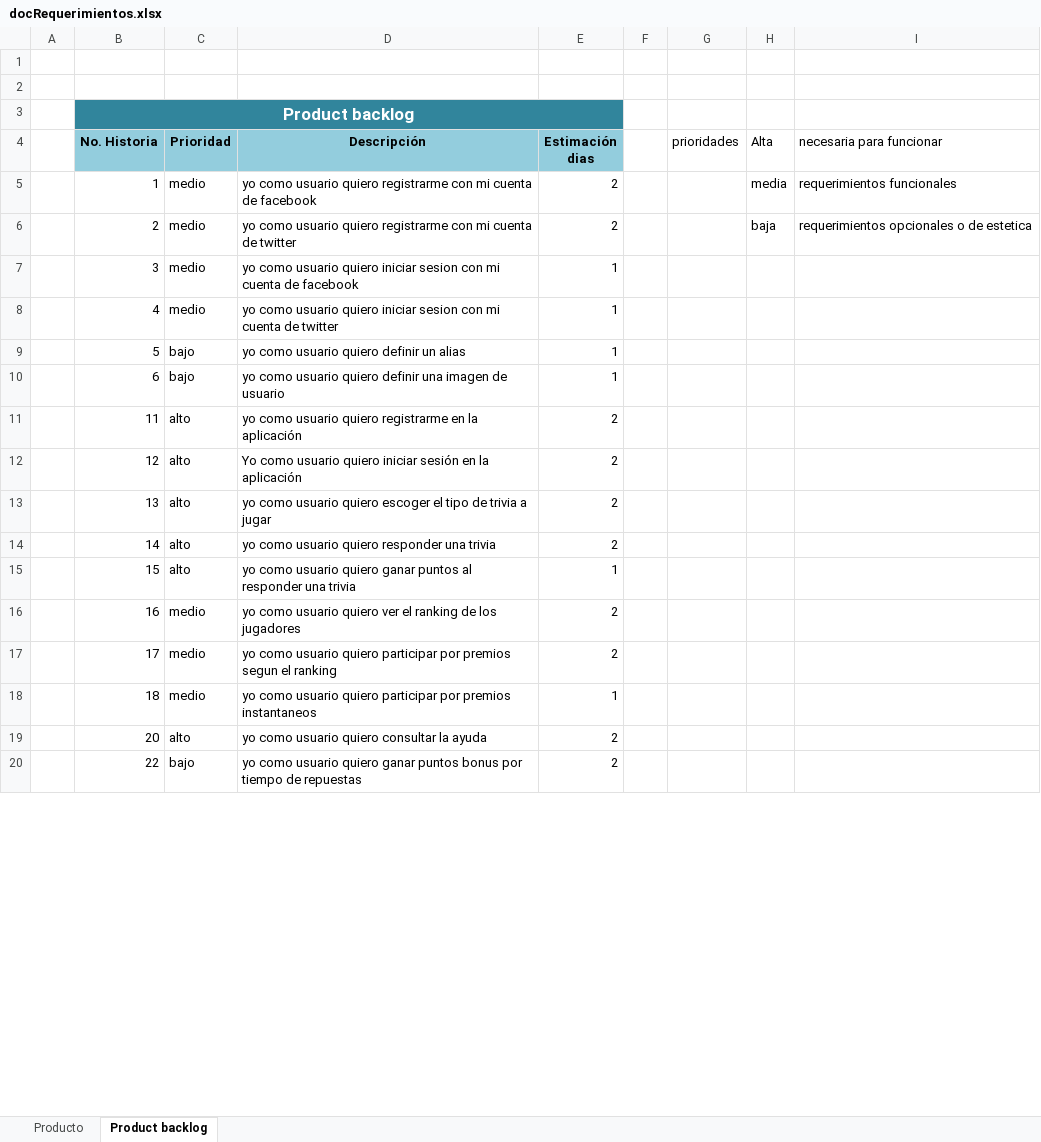
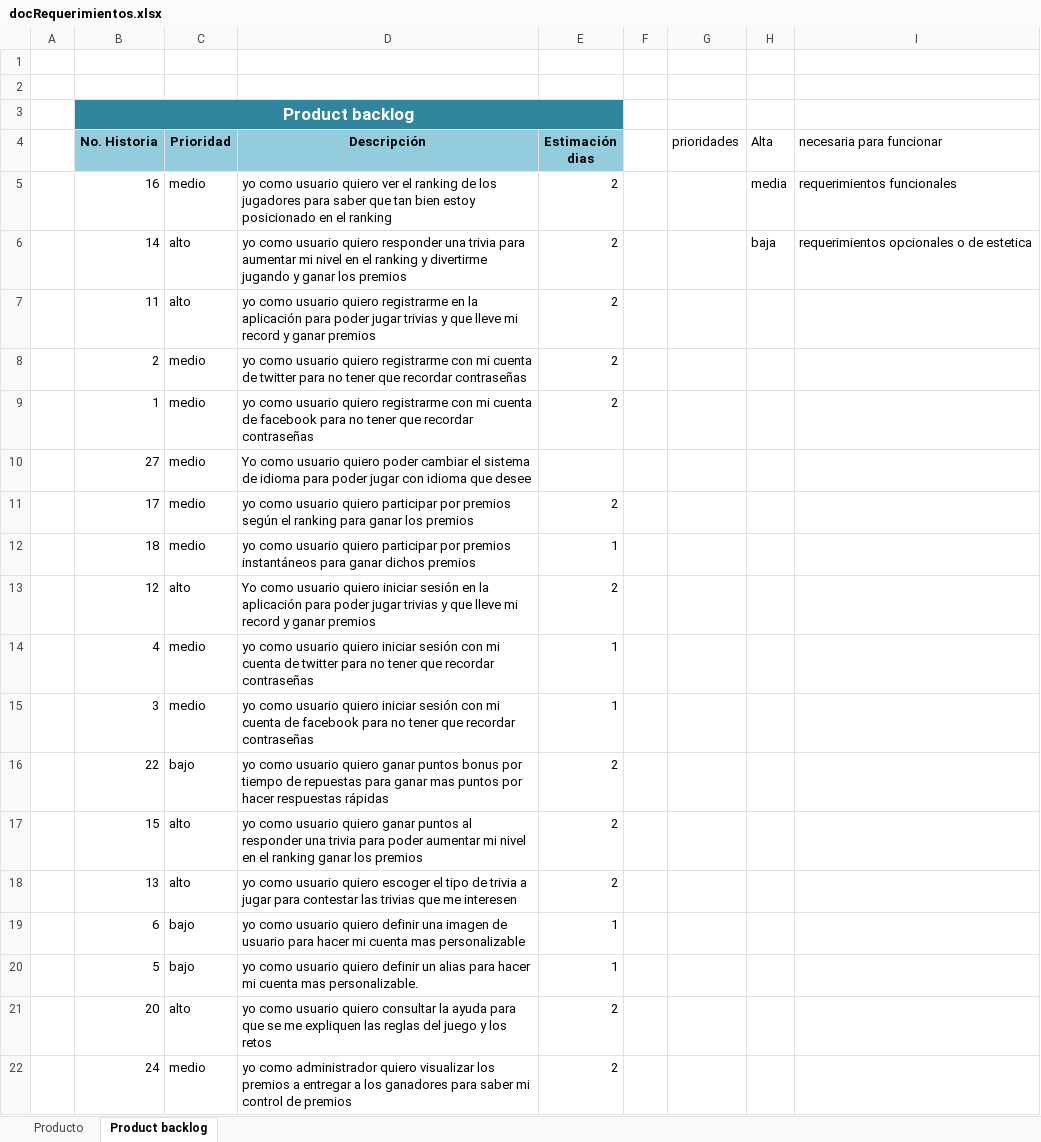
Before and after one commit to yeseniagil/ATI-2019-1, an Excel workbook: docRequerimientos.xlsx, sheet Product backlog, drawn as a sheet; only a part is shown; values as stored, in another font and other column widths than the file's, no borders; charts and pictures not drawn; removed rows and columns are numbered as before the commit, all else as after; the diff covers the shown part only; the diff names each change by its address in the sheet, - before the commit and + after, or states it on an @@ line.

Commit message:
agregar dos historias y todos los para

```diff
--- a/docRequerimientos.xlsx (sheet Product backlog)
+++ b/docRequerimientos.xlsx (sheet Product backlog)
-B5 (No. Historia): 1
+B5 (No. Historia): 16
-D5 (Descripción): …usuario quiero registrarme con mi cuenta de facebook
+D5 (Descripción): …usuario quiero ver el ranking de los jugadores para saber que tan bien estoy posicionado en el ranking
-B6 (No. Historia): 2
+B6 (No. Historia): 14
-C6 (Prioridad): medio
+C6 (Prioridad): alto
-D6 (Descripción): …usuario quiero registrarme con mi cuenta de twitter
+D6 (Descripción): …usuario quiero responder una trivia para aumentar mi nivel en el ranking y divertirme jugando y ganar los premios
-row 7:  | 3 | medio | yo como usuario quiero iniciar sesion con mi cuenta de facebook | 1
-row 8:  | 4 | medio | yo como usuario quiero iniciar sesion con mi cuenta de twitter | 1
-row 9:  | 5 | bajo | yo como usuario quiero definir un alias | 1
-row 10:  | 6 | bajo | yo como usuario quiero definir una imagen de usuario | 1
-D7 (Descripción): …la aplicación
+D7 (Descripción): …la aplicación para poder jugar trivias y que lleve mi record y ganar premios
-row 12:  | 12 | alto | Yo como usuario quiero iniciar sesión en la aplicación | 2
-row 13:  | 13 | alto | yo como usuario quiero escoger el tipo de trivia a jugar | 2
-row 14:  | 14 | alto | yo como usuario quiero responder una trivia | 2
-row 15:  | 15 | alto | yo como usuario quiero ganar puntos al responder una trivia | 1
+row 8:  | 2 | medio | yo como usuario quiero registrarme con mi cuenta de twitter para no tener que recordar contraseñas | 2
-B9 (No. Historia): 16
+B9 (No. Historia): 1
-D9 (Descripción): …usuario quiero ver el ranking de los jugadores
+D9 (Descripción): …usuario quiero registrarme con mi cuenta de facebook para no tener que recordar contraseñas
+row 10:  | 27 | medio | Yo como usuario quiero poder cambiar el sistema de idioma para poder jugar con idioma que desee
-D11 (Descripción): …por premios segun el ranking
+D11 (Descripción): …por premios según el ranking para ganar los premios
-D12 (Descripción): …por premios instantaneos
+D12 (Descripción): …por premios instantáneos para ganar dichos premios
-B13 (No. Historia): 20
+B13 (No. Historia): 12
-D13 (Descripción): yo como usuario quiero consultar la ayuda
+D13 (Descripción): Yo como usuario quiero iniciar sesión en la aplicación para poder jugar trivias y que lleve mi record y ganar premios
+row 14:  | 4 | medio | yo como usuario quiero iniciar sesión con mi cuenta de twitter para no tener que recordar contraseñas | 1
+row 15:  | 3 | medio | yo como usuario quiero iniciar sesión con mi cuenta de facebook para no tener que recordar contraseñas | 1
-D16 (Descripción): …de repuestas
+D16 (Descripción): …de repuestas para ganar mas puntos por hacer respuestas rápidas
+row 17:  | 15 | alto | yo como usuario quiero ganar puntos al responder una trivia para poder aumentar mi nivel en el ranking ganar los premios | 2
+row 18:  | 13 | alto | yo como usuario quiero escoger el tipo de trivia a jugar para contestar las trivias que me interesen | 2
+row 19:  | 6 | bajo | yo como usuario quiero definir una imagen de usuario para hacer mi cuenta mas personalizable | 1
+row 20:  | 5 | bajo | yo como usuario quiero definir un alias para hacer mi cuenta mas personalizable. | 1
+row 21:  | 20 | alto | yo como usuario quiero consultar la ayuda para que se me expliquen las reglas del juego y los retos | 2
+row 22:  | 24 | medio | yo como administrador quiero visualizar los premios a entregar a los ganadores para saber mi control de premios | 2
```
Also changed, not shown: 4 added rows, 4 removed rows and 8 edited cells elsewhere in this sheet, charts or pictures.
